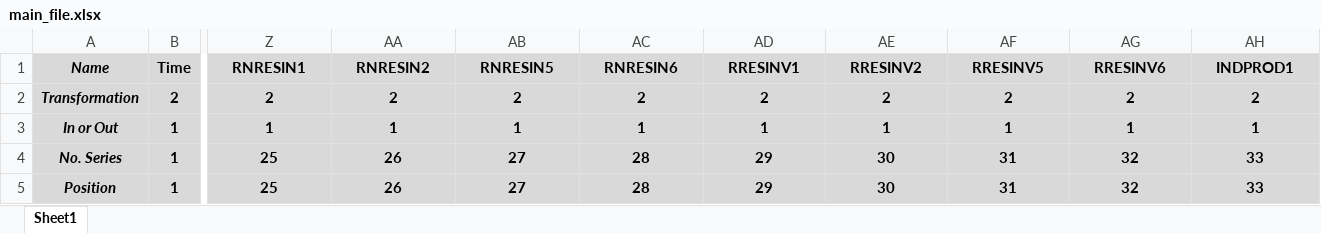
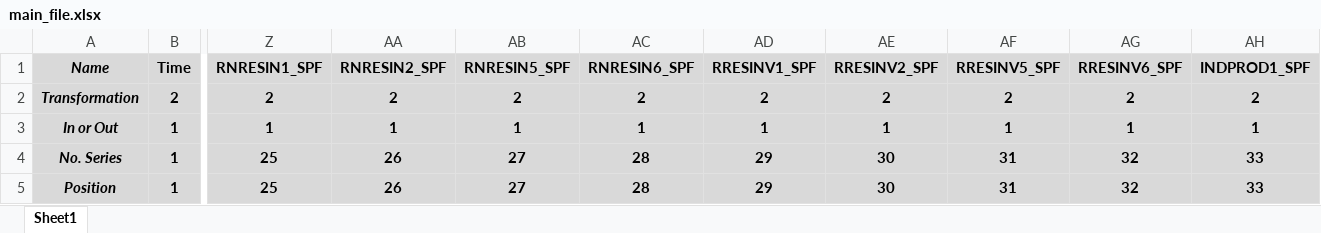
Before and after one commit to marcobrianti1989/Noise_Over_Cycles, an Excel workbook: Data/main_file.xlsx, sheet Sheet1, drawn as a sheet; only a part is shown, gaps mark what is left out; values as stored, in another font and other column widths than the file's, no borders; the diff covers the shown part only; the diff names each change by its address in the sheet, - before the commit and + after, or states it on an @@ line.

```diff
--- a/Data/main_file.xlsx (sheet Sheet1)
+++ b/Data/main_file.xlsx (sheet Sheet1)
-Z1: RNRESIN1
+Z1: RNRESIN1_SPF
-AA1: RNRESIN2
+AA1: RNRESIN2_SPF
-AB1: RNRESIN5
+AB1: RNRESIN5_SPF
-AC1: RNRESIN6
+AC1: RNRESIN6_SPF
-AD1: RRESINV1
+AD1: RRESINV1_SPF
-AE1: RRESINV2
+AE1: RRESINV2_SPF
-AF1: RRESINV5
+AF1: RRESINV5_SPF
-AG1: RRESINV6
+AG1: RRESINV6_SPF
-AH1: INDPROD1
+AH1: INDPROD1_SPF
```
Also changed, not shown: 3 edited cells elsewhere in this sheet, Data/Quarterly_by_Marcos_Project.xlsx, 6 other files.
